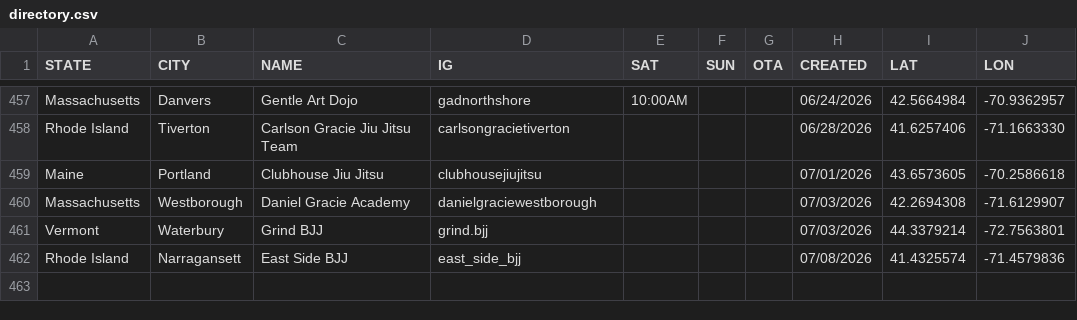
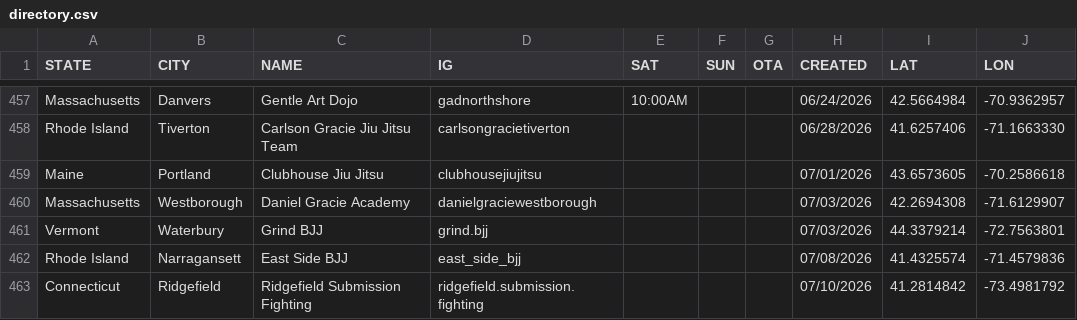
Before and after one commit to anyjiujitsu/anyjiujitsu.github.io, a CSV file: directory.csv, drawn as a sheet; only a part is shown, gaps mark what is left out; the diff names each change by its address in the sheet, - before the commit and + after, or states it on an @@ line.

Commit message:
Append directory row (2026-07-10T16:02:25.392Z)

```diff
--- a/directory.csv
+++ b/directory.csv
+row 463: Connecticut | Ridgefield | Ridgefield Submission Fighting | ridgefield.submission.fighting |  |  |  | 07/10/2026 | 41.2814842 | -73.4981792
```
